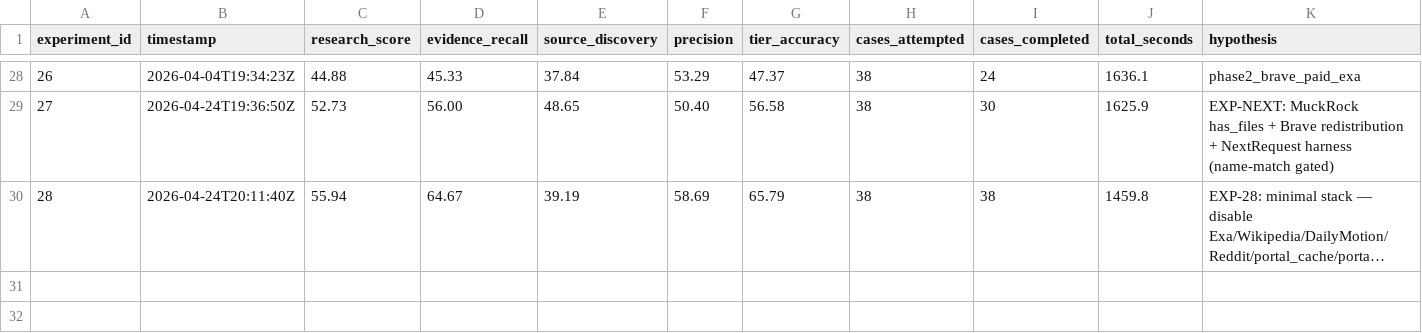
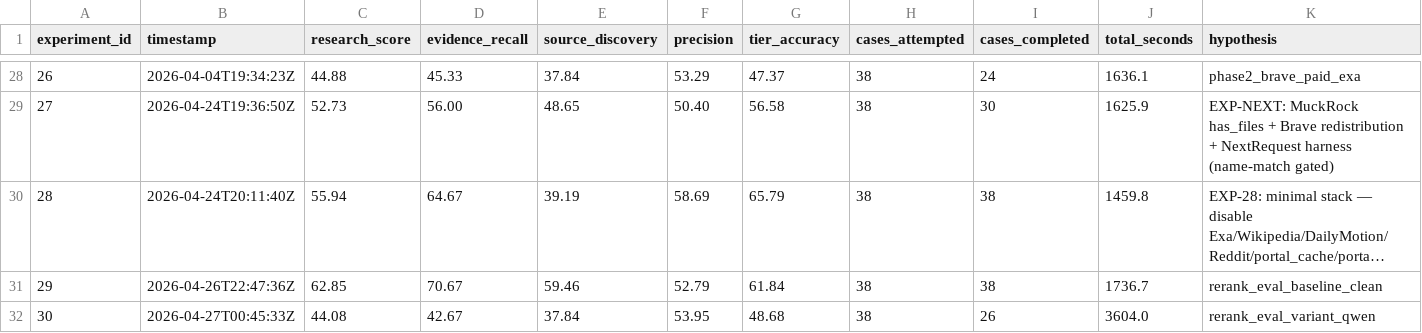
Before and after one commit to jj55222/FlameOn, a TSV file: pipeline2_discovery/results.tsv, drawn as a sheet; only a part is shown, gaps mark what is left out; long unchanged cells end in …; rows hold the shown columns only; the diff names each change by its address in the sheet, - before the commit and + after, or states it on an @@ line.

Commit message:
auto: 21:03 — ab_runs/p2_calib_baseline_v2.log,ab_runs/p2_calib_variant.log,pipeline2_discovery/jurisdiction_filter.py,

```diff
--- a/pipeline2_discovery/results.tsv
+++ b/pipeline2_discovery/results.tsv
+row 31: 29 | 2026-04-26T22:47:36Z | 62.85 | 70.67 | 59.46 | 52.79 | 61.84 | 38 | 38 | 1736.7 | rerank_eval_baseline_clean
+row 32: 30 | 2026-04-27T00:45:33Z | 44.08 | 42.67 | 37.84 | 53.95 | 48.68 | 38 | 26 | 3604.0 | rerank_eval_variant_qwen
```
Also changed, not shown: 3 other files.
